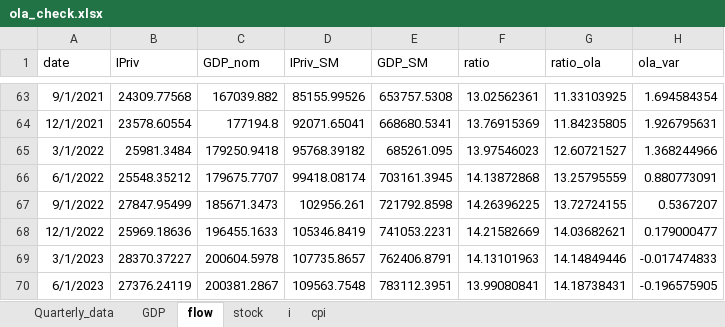
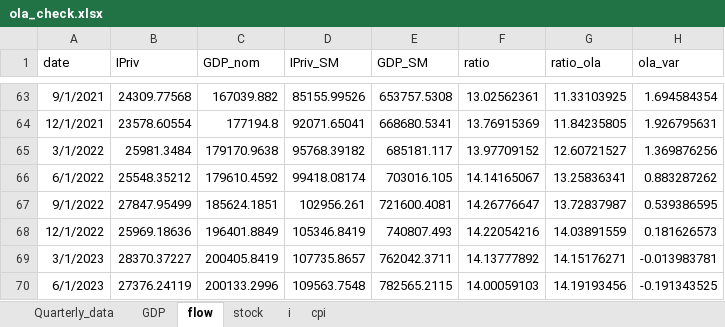
Before and after one commit to DIE-BG/FiscalPolicyAnalysis, an Excel workbook: data/processing/ola_check.xlsx, sheet flow, drawn as a sheet; only a part is shown, gaps mark what is left out; values as stored, in another font and other column widths than the file's, no borders; the diff covers the shown part only; the diff names each change by its address in the sheet, - before the commit and + after, or states it on an @@ line.

Commit message:
fix: typo

```diff
--- a/data/processing/ola_check.xlsx (sheet flow)
+++ b/data/processing/ola_check.xlsx (sheet flow)
-C65 (GDP_nom): 179250.9418
+C65 (GDP_nom): 179170.9638
-E65 (GDP_SM): 685261.095
+E65 (GDP_SM): 685181.117
-F65 (ratio): 13.97546023
+F65 (ratio): 13.97709152
-H65 (ola_var): 1.368244966
+H65 (ola_var): 1.369876256
-C66 (GDP_nom): 179675.7707
+C66 (GDP_nom): 179610.4592
-E66 (GDP_SM): 703161.3945
+E66 (GDP_SM): 703016.105
-F66 (ratio): 14.13872868
+F66 (ratio): 14.14165067
-G66 (ratio_ola): 13.25795559
+G66 (ratio_ola): 13.25836341
-H66 (ola_var): 0.880773091
+H66 (ola_var): 0.883287262
-C67 (GDP_nom): 185671.3473
+C67 (GDP_nom): 185624.1851
-E67 (GDP_SM): 721792.8598
+E67 (GDP_SM): 721600.4081
-F67 (ratio): 14.26396225
+F67 (ratio): 14.26776647
-G67 (ratio_ola): 13.72724155
+G67 (ratio_ola): 13.72837987
-H67 (ola_var): 0.5367207
+H67 (ola_var): 0.539386595
-C68 (GDP_nom): 196455.1633
+C68 (GDP_nom): 196401.8849
-E68 (GDP_SM): 741053.2231
+E68 (GDP_SM): 740807.493
-F68 (ratio): 14.21582669
+F68 (ratio): 14.22054216
-G68 (ratio_ola): 14.03682621
+G68 (ratio_ola): 14.03891559
-H68 (ola_var): 0.179000477
+H68 (ola_var): 0.181626573
-C69 (GDP_nom): 200604.5978
+C69 (GDP_nom): 200405.8419
-E69 (GDP_SM): 762406.8791
+E69 (GDP_SM): 762042.3711
-F69 (ratio): 14.13101963
+F69 (ratio): 14.13777892
-G69 (ratio_ola): 14.14849446
+G69 (ratio_ola): 14.15176271
-H69 (ola_var): -0.017474833
+H69 (ola_var): -0.013983781
-C70 (GDP_nom): 200381.2867
+C70 (GDP_nom): 200133.2996
-E70 (GDP_SM): 783112.3951
+E70 (GDP_SM): 782565.2115
-F70 (ratio): 13.99080841
+F70 (ratio): 14.00059103
-G70 (ratio_ola): 14.18738431
+G70 (ratio_ola): 14.19193456
-H70 (ola_var): -0.196575905
+H70 (ola_var): -0.191343525
```
Also changed, not shown: 54 edited cells elsewhere in this sheet, sheet stock, 1 other file.
